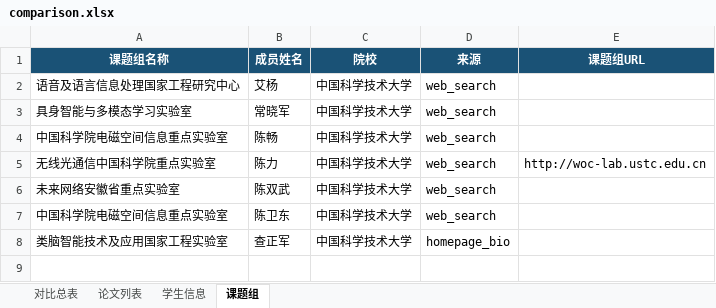
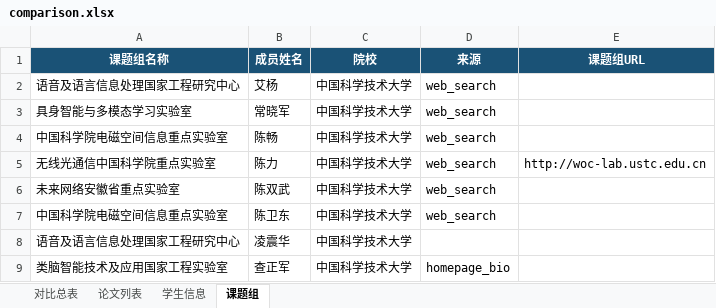
Before and after one commit to SsQqHuNtMaN/TutorHunter, an Excel workbook: docs/comparison.xlsx, sheet 课题组, drawn as a sheet; values as stored, in another font and other column widths than the file's, no borders; the diff names each change by its address in the sheet, - before the commit and + after, or states it on an @@ line.

```diff
--- a/docs/comparison.xlsx (sheet 课题组)
+++ b/docs/comparison.xlsx (sheet 课题组)
+row 8: 语音及语言信息处理国家工程研究中心 | 凌震华 | 中国科学技术大学
```
Also changed, not shown: sheet 论文列表, sheet 对比总表, 16 other files.
